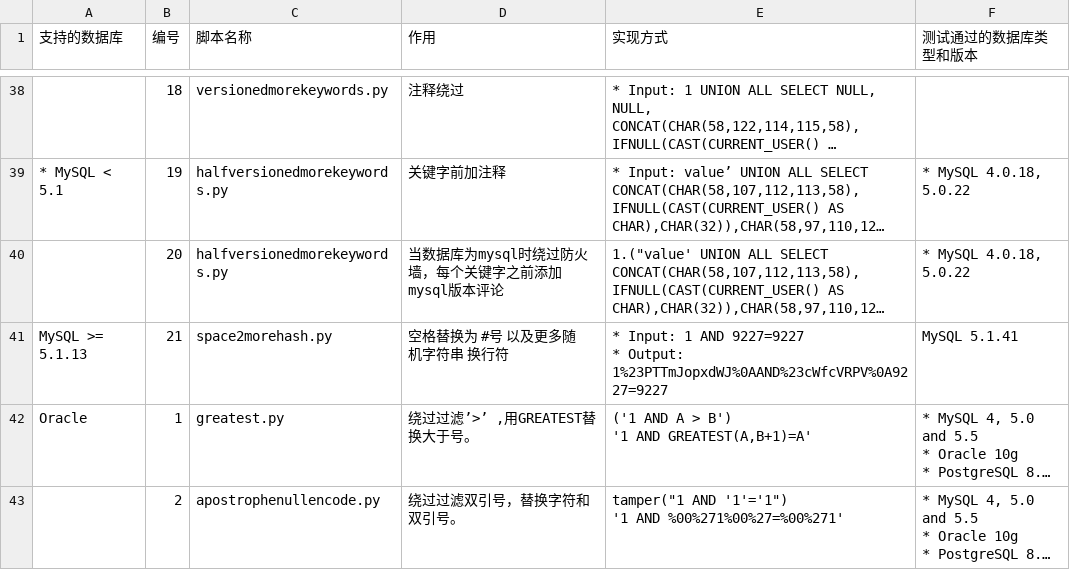
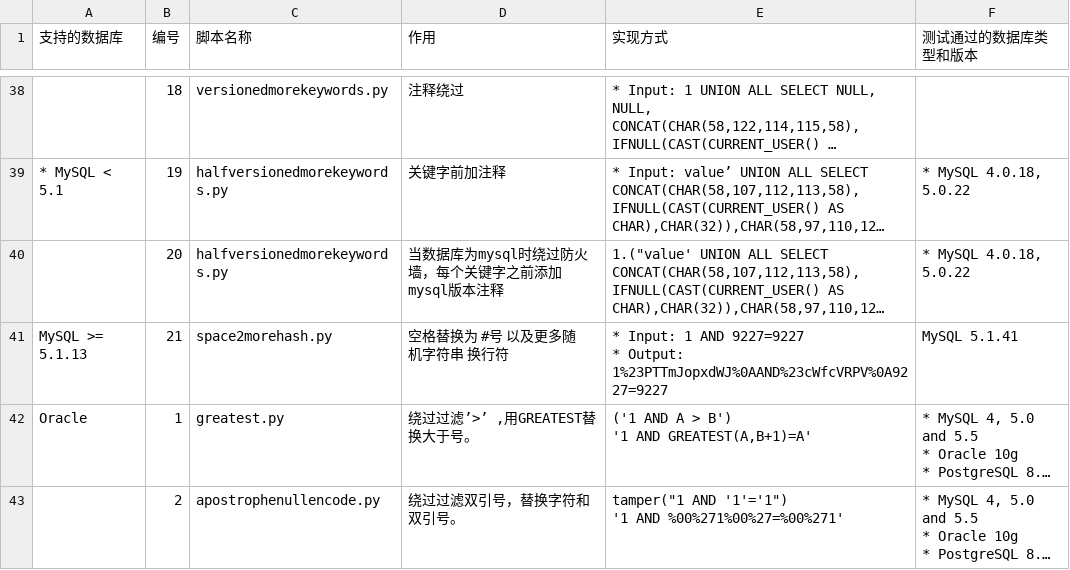
Before and after one commit to bravery9/notes_private, a CSV file: files/sqlmap_tamper.csv, drawn as a sheet; only a part is shown, gaps mark what is left out; long unchanged cells end in …; ↵ is a line break in a cell; the diff names each change by its address in the sheet, - before the commit and + after, or states it on an @@ line.

Commit message:
Update sqlmap_tamper.csv

```diff
--- a/files/sqlmap_tamper.csv
+++ b/files/sqlmap_tamper.csv
-D40 (作用): 当数据库为mysql时绕过防火墙，每个关键字之前添加 ↵ mysql版本评论
+D40 (作用): 当数据库为mysql时绕过防火墙，每个关键字之前添加 ↵ mysql版本注释
```
